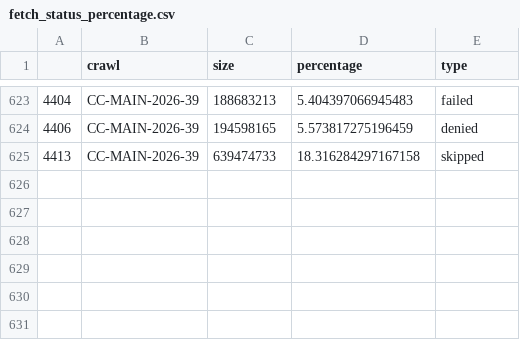
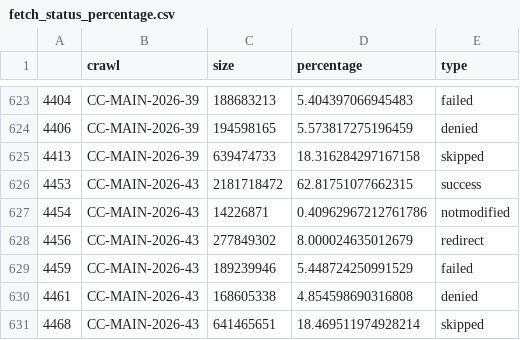
Before and after one commit to commoncrawl/cc-crawl-statistics, a CSV file: plots/crawler/fetch_status_percentage.csv, drawn as a sheet; only a part is shown, gaps mark what is left out.

```diff
--- a/plots/crawler/fetch_status_percentage.csv
+++ b/plots/crawler/fetch_status_percentage.csv
@@ -625 +625,7 @@
 4413,CC-MAIN-2026-39,639474733,18.316284297167158,skipped
+4453,CC-MAIN-2026-43,2181718472,62.81751077662315,success
+4454,CC-MAIN-2026-43,14226871,0.40962967212761786,notmodified
+4456,CC-MAIN-2026-43,277849302,8.000024635012679,redirect
+4459,CC-MAIN-2026-43,189239946,5.448724250991529,failed
+4461,CC-MAIN-2026-43,168605338,4.854598690316808,denied
+4468,CC-MAIN-2026-43,641465651,18.469511974928214,skipped
```
Also changed, not shown: plots/charsets.csv, plots/crawler/crawldb_status.csv, 53 other files.
